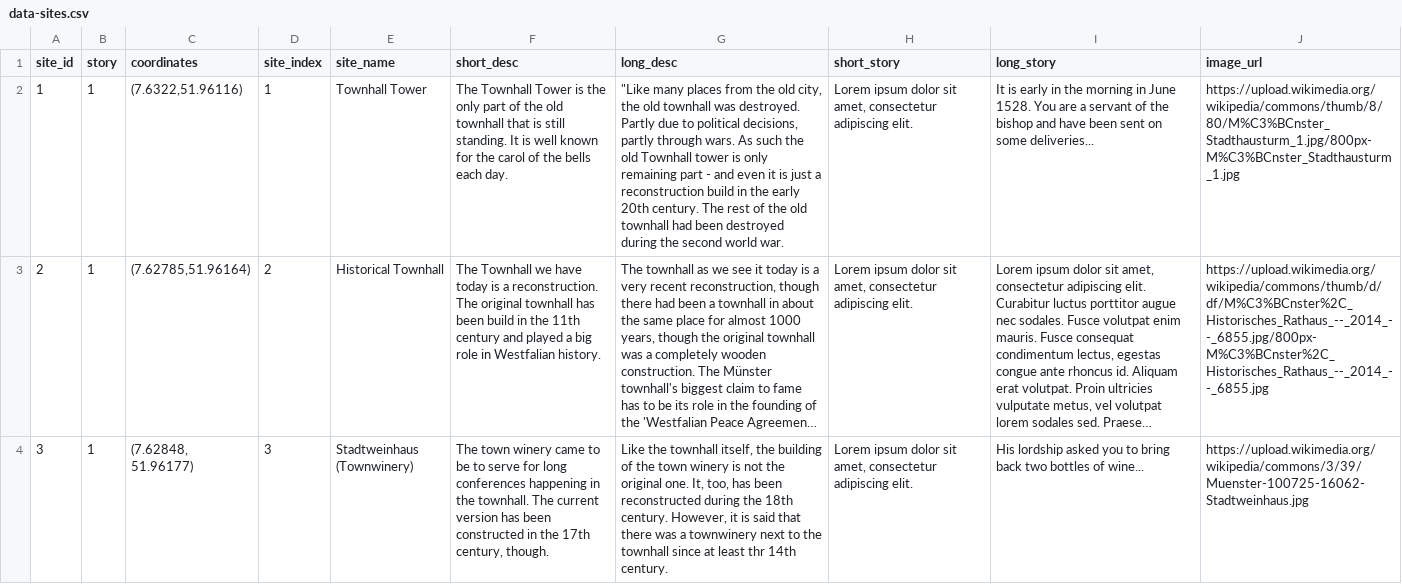
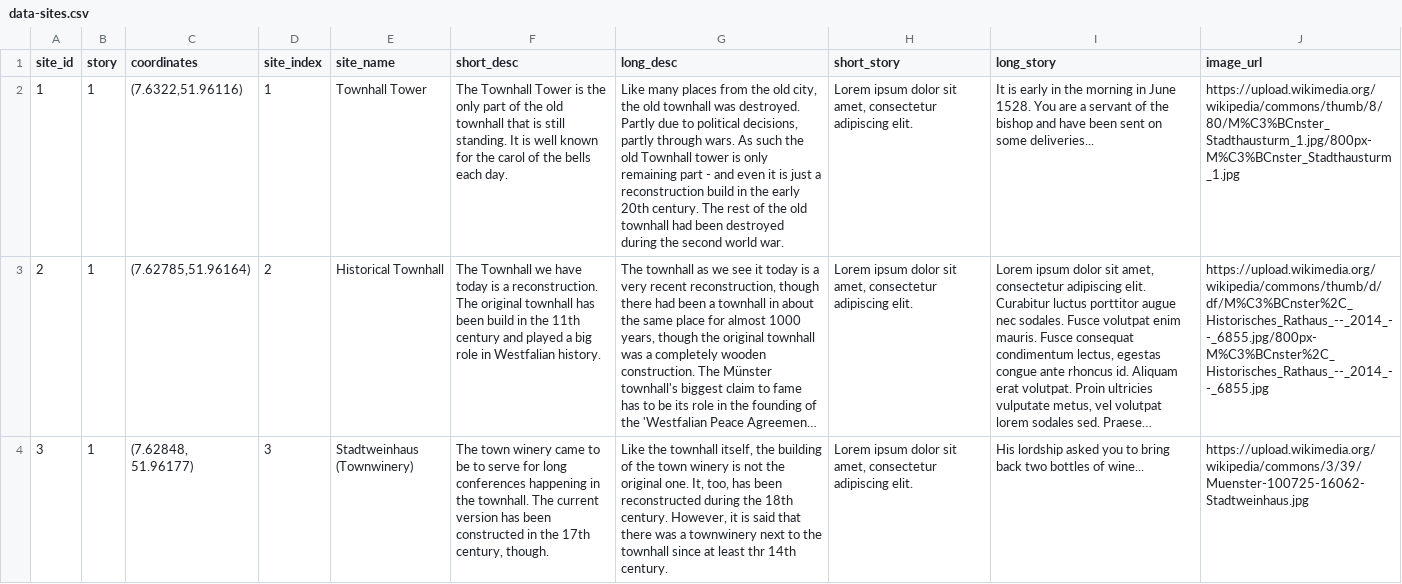
Before and after one commit to niebl/giis_citytour_backend, a CSV file: database/default_data/data-sites.csv, drawn as a sheet; only a part is shown; long unchanged cells end in …; the diff names each change by its address in the sheet, - before the commit and + after, or states it on an @@ line.

Commit message:
formatting

```diff
--- a/database/default_data/data-sites.csv
+++ b/database/default_data/data-sites.csv
-G2 (long_desc): "Like many places…
+G2 (long_desc): Like many places…
```
